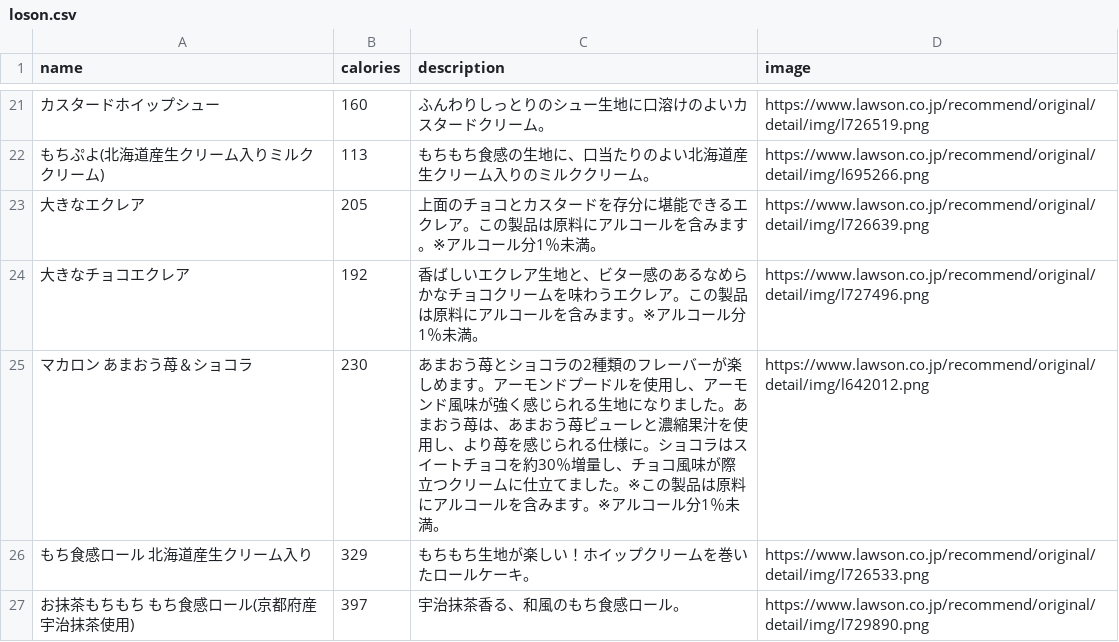
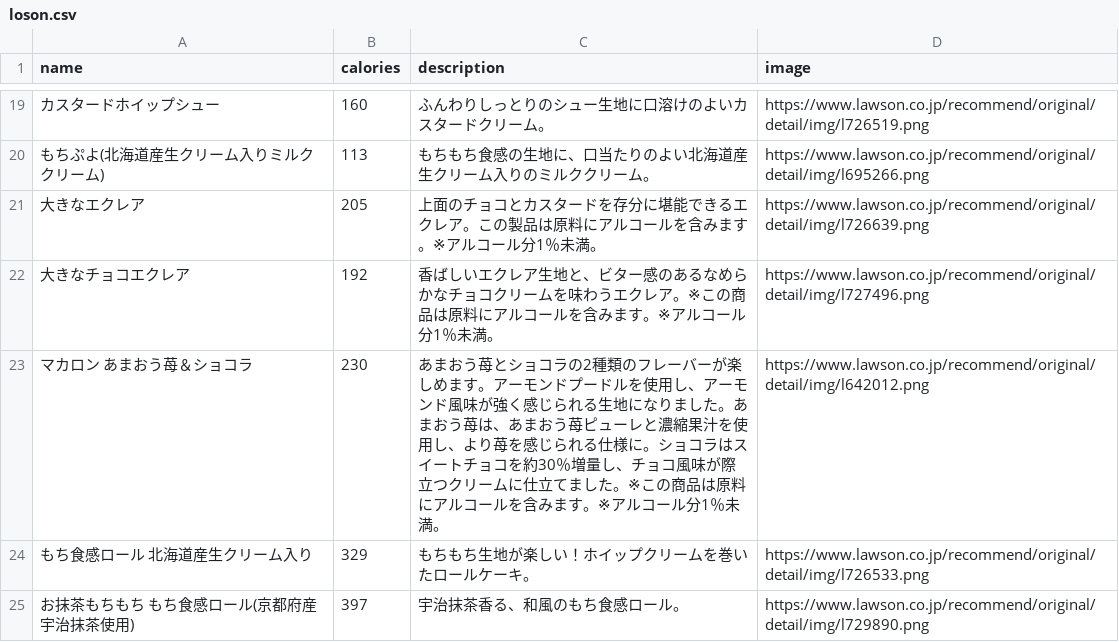
Before and after one commit to ayakuma309/csv_files, a CSV file: うえだ/loson.csv, drawn as a sheet; only a part is shown, gaps mark what is left out; the diff covers the shown part only.

```diff
--- a/うえだ/loson.csv
+++ b/うえだ/loson.csv
@@ -23,4 +21,4 @@ name,calories,description,image
 大きなエクレア,205,上面のチョコとカスタードを存分に堪能できるエクレア。この製品は原料にアルコールを含みます。※アルコール分1％未満。,https://www.lawson.co.jp/recommend/original/detail/img/l726639.png
-大きなチョコエクレア,192,香ばしいエクレア生地と、ビター感のあるなめらかなチョコクリームを味わうエクレア。この製品は原料にアルコールを含みます。※アルコール分1％未満。,https://www.lawson.co.jp/recommend/original/detail/img/l727496.png
-マカロン　あまおう苺＆ショコラ　,230,あまおう苺とショコラの2種類のフレーバーが楽しめます。アーモンドプードルを使用し、アーモンド風味が強く感じられる生地になりました。あまおう苺は、あまおう苺ピューレと濃縮果汁を使用し、より苺を感じられる仕様に。ショコラはスイートチョコを約30％増量し、チョコ風味が際立つクリームに仕立てました。※この製品は原料にアルコールを含みます。※アルコール分1％未満。,https://www.lawson.co.jp/recommend/original/detail/img/l642012.png
+大きなチョコエクレア,192,香ばしいエクレア生地と、ビター感のあるなめらかなチョコクリームを味わうエクレア。※この商品は原料にアルコールを含みます。※アルコール分1％未満。,https://www.lawson.co.jp/recommend/original/detail/img/l727496.png
+マカロン　あまおう苺＆ショコラ　,230,あまおう苺とショコラの2種類のフレーバーが楽しめます。アーモンドプードルを使用し、アーモンド風味が強く感じられる生地になりました。あまおう苺は、あまおう苺ピューレと濃縮果汁を使用し、より苺を感じられる仕様に。ショコラはスイートチョコを約30％増量し、チョコ風味が際立つクリームに仕立てました。※この商品は原料にアルコールを含みます。※アルコール分1％未満。,https://www.lawson.co.jp/recommend/original/detail/img/l642012.png
 もち食感ロール　北海道産生クリーム入り,329,もちもち生地が楽しい！ホイップクリームを巻いたロールケーキ。,https://www.lawson.co.jp/recommend/original/detail/img/l726533.png
```
Also changed, not shown: 2 added rows, 5 removed rows, 1 moved row and 5 edited cells elsewhere in this file.
